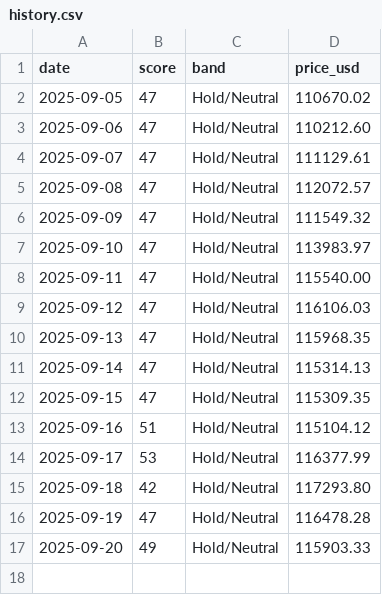
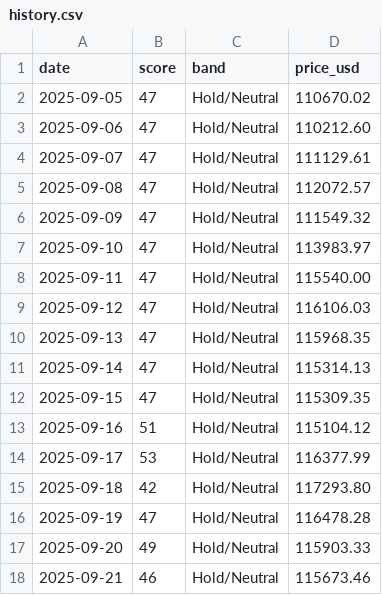
Before and after one commit to firemansghost/btc-risk-dashboard-V3, a CSV file: public/data/history.csv, drawn as a sheet.

```diff
--- a/public/data/history.csv
+++ b/public/data/history.csv
@@ -17 +17,2 @@ date,score,band,price_usd
 2025-09-20,49,Hold/Neutral,115903.33
+2025-09-21,46,Hold/Neutral,115673.46
```
Also changed, not shown: public/signals/sats_per_usd.csv, 13 other files.
